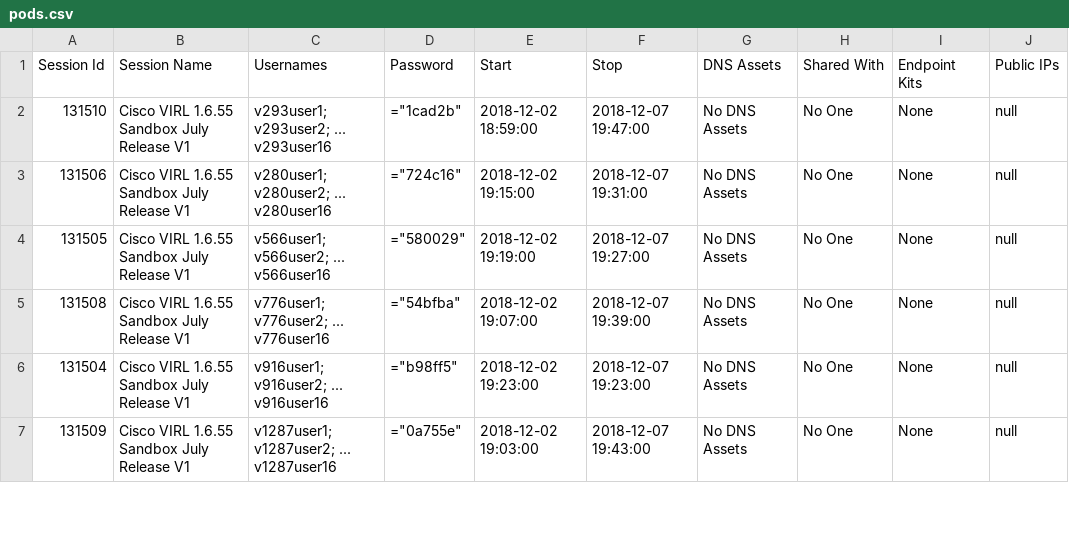
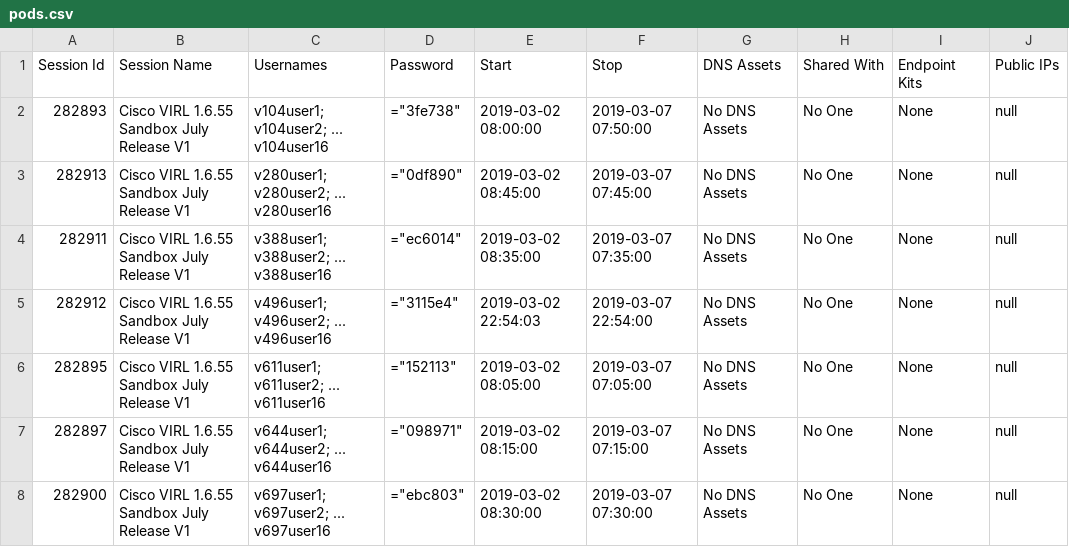
Before and after one commit to securenetwrk/devnet2128, a CSV file: pods.csv, drawn as a sheet; only a part is shown; the diff covers the shown part only.

Commit message:
new pods

```diff
--- a/pods.csv
+++ b/pods.csv
@@ -1,7 +1,8 @@
 Session Id, Session Name, Usernames, Password, Start, Stop, DNS Assets, Shared With, Endpoint Kits, Public IPs
-131510,Cisco VIRL 1.6.55 Sandbox July Release V1,v293user1; v293user2; ... v293user16,="1cad2b",2018-12-02 18:59:00,2018-12-07 19:47:00,No DNS Assets,No One,None,null
-131506,Cisco VIRL 1.6.55 Sandbox July Release V1,v280user1; v280user2; ... v280user16,="724c16",2018-12-02 19:15:00,2018-12-07 19:31:00,No DNS Assets,No One,None,null
-131505,Cisco VIRL 1.6.55 Sandbox July Release V1,v566user1; v566user2; ... v566user16,="580029",2018-12-02 19:19:00,2018-12-07 19:27:00,No DNS Assets,No One,None,null
-131508,Cisco VIRL 1.6.55 Sandbox July Release V1,v776user1; v776user2; ... v776user16,="54bfba",2018-12-02 19:07:00,2018-12-07 19:39:00,No DNS Assets,No One,None,null
-131504,Cisco VIRL 1.6.55 Sandbox July Release V1,v916user1; v916user2; ... v916user16,="b98ff5",2018-12-02 19:23:00,2018-12-07 19:23:00,No DNS Assets,No One,None,null
-131509,Cisco VIRL 1.6.55 Sandbox July Release V1,v1287user1; v1287user2; ... v1287user16,="0a755e",2018-12-02 19:03:00,2018-12-07 19:43:00,No DNS Assets,No One,None,null
+282893,Cisco VIRL 1.6.55 Sandbox July Release V1,v104user1; v104user2; ... v104user16,="3fe738",2019-03-02 08:00:00,2019-03-07 07:50:00,No DNS Assets,No One,None,null
+282913,Cisco VIRL 1.6.55 Sandbox July Release V1,v280user1; v280user2; ... v280user16,="0df890",2019-03-02 08:45:00,2019-03-07 07:45:00,No DNS Assets,No One,None,null
+282911,Cisco VIRL 1.6.55 Sandbox July Release V1,v388user1; v388user2; ... v388user16,="ec6014",2019-03-02 08:35:00,2019-03-07 07:35:00,No DNS Assets,No One,None,null
+282912,Cisco VIRL 1.6.55 Sandbox July Release V1,v496user1; v496user2; ... v496user16,="3115e4",2019-03-02 22:54:03,2019-03-07 22:54:00,No DNS Assets,No One,None,null
+282895,Cisco VIRL 1.6.55 Sandbox July Release V1,v611user1; v611user2; ... v611user16,="152113",2019-03-02 08:05:00,2019-03-07 07:05:00,No DNS Assets,No One,None,null
+282897,Cisco VIRL 1.6.55 Sandbox July Release V1,v644user1; v644user2; ... v644user16,="098971",2019-03-02 08:15:00,2019-03-07 07:15:00,No DNS Assets,No One,None,null
+282900,Cisco VIRL 1.6.55 Sandbox July Release V1,v697user1; v697user2; ... v697user16,="ebc803",2019-03-02 08:30:00,2019-03-07 07:30:00,No DNS Assets,No One,None,null
```
Also changed, not shown: 15 edited cells elsewhere in this file.
